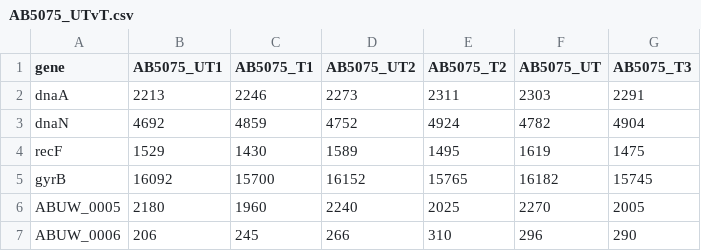
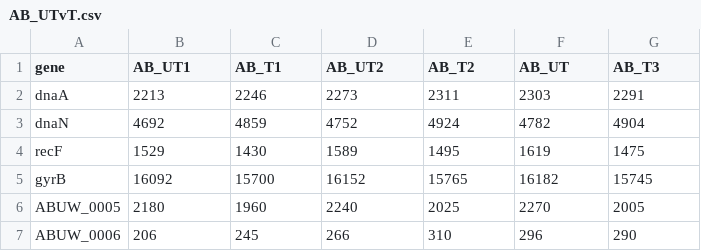
Before and after one commit to BTomlinson/Bioinformatics_tutorial, a CSV file: AB_UTvT.csv (was AB5075_UTvT.csv), drawn as a sheet; only a part is shown.

Commit message:
Update and rename AB5075_UTvT.csv to AB_UTvT.csv

```diff
--- a/AB5075_UTvT.csv
+++ b/AB_UTvT.csv
@@ -1,2 +1,2 @@
-gene,AB5075_UT1,AB5075_T1,AB5075_UT2,AB5075_T2,AB5075_UT,AB5075_T3
+gene,AB_UT1,AB_T1,AB_UT2,AB_T2,AB_UT,AB_T3
 dnaA,2213,2246,2273,2311,2303,2291
```
